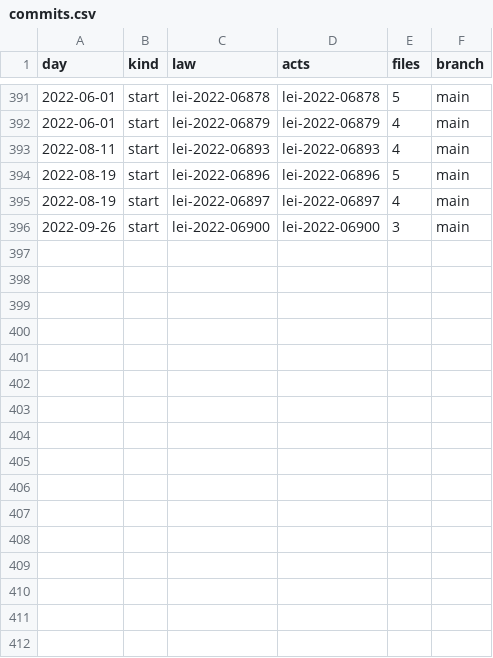
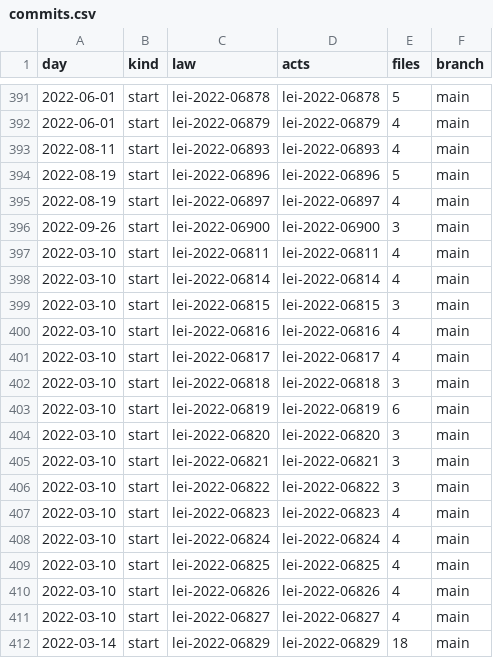
Before and after one commit to lexifina/brazil-caruaru-city-law, a CSV file: data/commits.csv, drawn as a sheet; only a part is shown, gaps mark what is left out; the diff names each change by its address in the sheet, - before the commit and + after, or states it on an @@ line.

Commit message:
Documentation, tables, tools and REPRODUCE.md
Appended 16 commits to de035b82b243; corpus sha256 ac840500c41b2ce177b6e1f409c2a508435fd79d3f6324986be6f5bb4f8f78d4, data retrieved 2026-11-06.

```diff
--- a/data/commits.csv
+++ b/data/commits.csv
+row 397: 2022-03-10 | start | lei-2022-06811 | lei-2022-06811 | 4 | main
+row 398: 2022-03-10 | start | lei-2022-06814 | lei-2022-06814 | 4 | main
+row 399: 2022-03-10 | start | lei-2022-06815 | lei-2022-06815 | 3 | main
+row 400: 2022-03-10 | start | lei-2022-06816 | lei-2022-06816 | 4 | main
+row 401: 2022-03-10 | start | lei-2022-06817 | lei-2022-06817 | 4 | main
+row 402: 2022-03-10 | start | lei-2022-06818 | lei-2022-06818 | 3 | main
+row 403: 2022-03-10 | start | lei-2022-06819 | lei-2022-06819 | 6 | main
+row 404: 2022-03-10 | start | lei-2022-06820 | lei-2022-06820 | 3 | main
+row 405: 2022-03-10 | start | lei-2022-06821 | lei-2022-06821 | 3 | main
+row 406: 2022-03-10 | start | lei-2022-06822 | lei-2022-06822 | 3 | main
+row 407: 2022-03-10 | start | lei-2022-06823 | lei-2022-06823 | 4 | main
+row 408: 2022-03-10 | start | lei-2022-06824 | lei-2022-06824 | 4 | main
+row 409: 2022-03-10 | start | lei-2022-06825 | lei-2022-06825 | 4 | main
+row 410: 2022-03-10 | start | lei-2022-06826 | lei-2022-06826 | 4 | main
+row 411: 2022-03-10 | start | lei-2022-06827 | lei-2022-06827 | 4 | main
+row 412: 2022-03-14 | start | lei-2022-06829 | lei-2022-06829 | 18 | main
```
Also changed, not shown: data/laws.csv, 20 other files.
